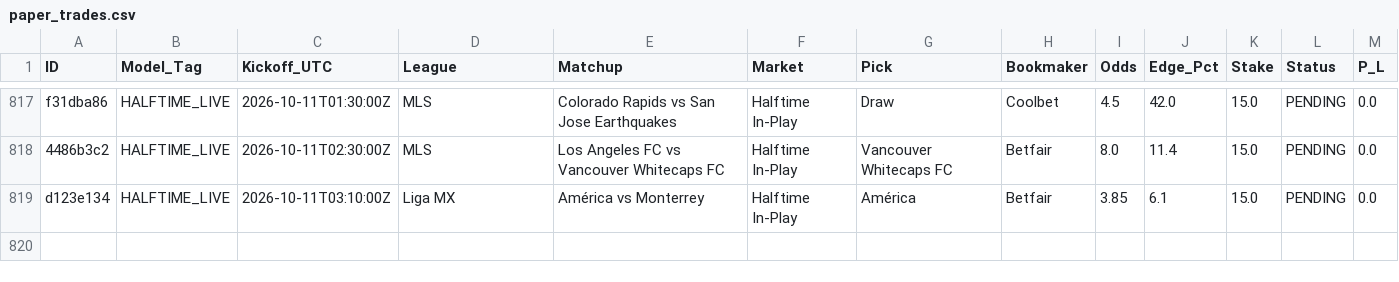
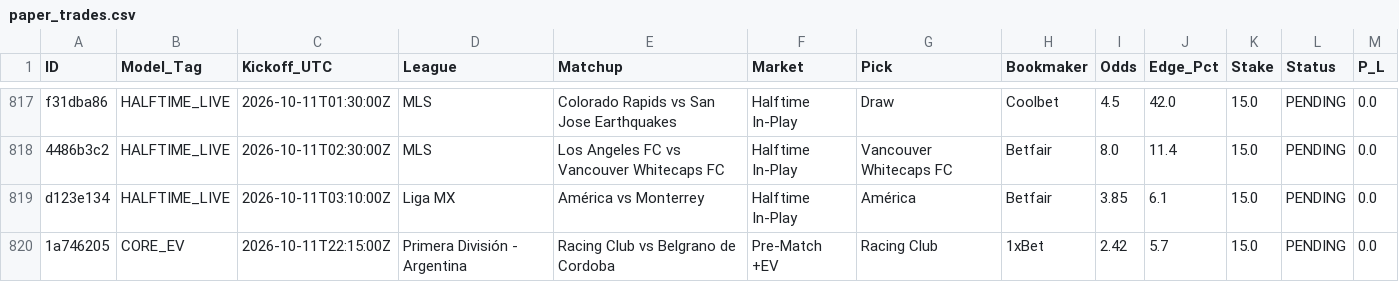
Before and after one commit to Potznit/Ai-terminal, a CSV file: paper_trades.csv, drawn as a sheet; only a part is shown, gaps mark what is left out; the diff names each change by its address in the sheet, - before the commit and + after, or states it on an @@ line.

Commit message:
Automated paper_trades sync [skip ci] [skip railway]

```diff
--- a/paper_trades.csv
+++ b/paper_trades.csv
+row 820: 1a746205 | CORE_EV | 2026-10-11T22:15:00Z | Primera División - Argentina | Racing Club vs Belgrano de Cordoba | Pre-Match +EV | Racing Club | 1xBet | 2.42 | 5.7 | 15.0 | PENDING | 0.0
```
